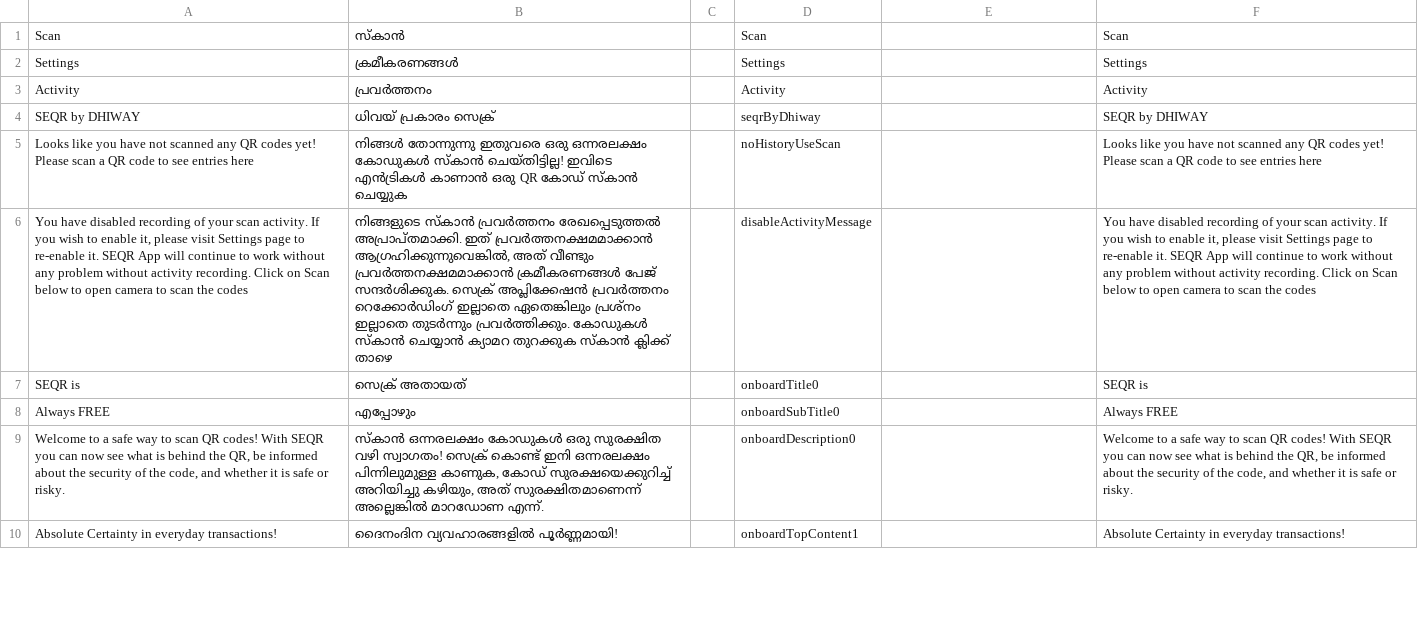
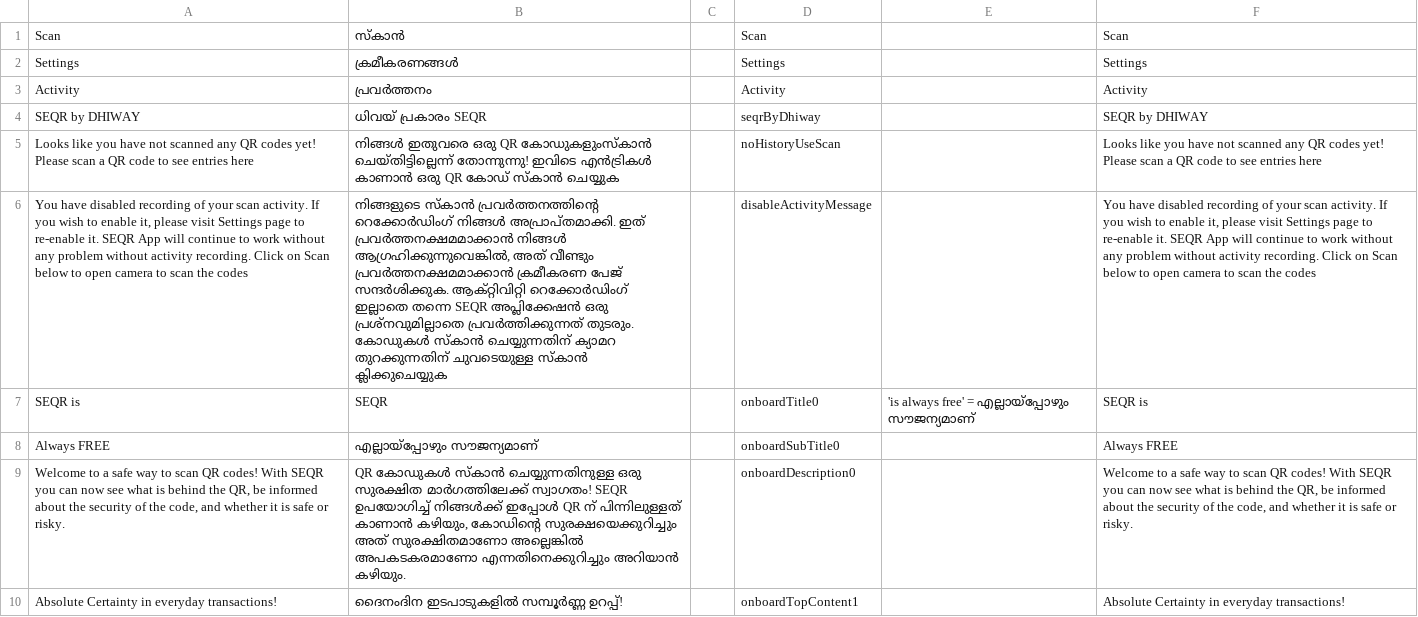
Before and after one commit to dhiway/seqr-mobile-translations, a CSV file: locale/Malayalam.csv, drawn as a sheet; only a part is shown; the diff covers the shown part only; the diff names each change by its address in the sheet, - before the commit and + after, or states it on an @@ line.

Commit message:
Update Malayalam.csv (POEditor.com)

```diff
--- a/locale/Malayalam.csv
+++ b/locale/Malayalam.csv
-B4: ധിവയ് പ്രകാരം സെക്ര്
+B4: ധിവയ് പ്രകാരം SEQR
-B5: നിങ്ങൾ തോന്നുന്നു ഇതുവരെ ഒരു ഒന്നരലക്ഷം കോഡുകൾ സ്കാൻ ചെയ്തിട്ടില്ല! ഇവിടെ എൻട്രികൾ…
+B5: നിങ്ങൾ ഇതുവരെ ഒരു QR കോഡുകളുംസ്കാൻ ചെയ്തിട്ടില്ലെന്ന് തോന്നുന്നു! ഇവിടെ എൻട്രികൾ…
-B6: നിങ്ങളുടെ സ്കാൻ പ്രവർത്തനം രേഖപ്പെടുത്തൽ അപ്രാപ്തമാക്കി. ഇത് പ്രവർത്തനക്ഷമമാക്കാൻ ആഗ്രഹിക്കുന്നുവെങ്കിൽ, അത് വീണ്ടും പ്രവർത്തനക്ഷമമാക്കാൻ ക്രമീകരണങ്ങൾ പേജ് സന്ദർശിക്കുക. സെക്ര് അപ്ലിക്കേഷൻ പ്രവർത്തനം റെക്കോർഡിംഗ് ഇല്ലാതെ ഏതെങ്കിലും പ്രശ്നം ഇല്ലാതെ തുടർന്നും പ്രവർത്തിക്കും. കോഡുകൾ സ്കാൻ ചെയ്യാൻ ക്യാമറ തുറക്കുക സ്കാൻ ക്ലിക്ക് താഴെ
+B6: നിങ്ങളുടെ സ്കാൻ പ്രവർത്തനത്തിന്റെ റെക്കോർഡിംഗ് നിങ്ങൾ അപ്രാപ്തമാക്കി. ഇത് പ്രവർത്തനക്ഷമമാക്കാൻ നിങ്ങൾ ആഗ്രഹിക്കുന്നുവെങ്കിൽ, അത് വീണ്ടും പ്രവർത്തനക്ഷമമാക്കാൻ ക്രമീകരണ പേജ് സന്ദർശിക്കുക. ആക്റ്റിവിറ്റി റെക്കോർഡിംഗ് ഇല്ലാതെ തന്നെ SEQR അപ്ലിക്കേഷൻ ഒരു പ്രശ്നവുമില്ലാതെ പ്രവർത്തിക്കുന്നത് തുടരും. കോഡുകൾ സ്കാൻ ചെയ്യുന്നതിന് ക്യാമറ തുറക്കുന്നതിന് ചുവടെയുള്ള സ്കാൻ ക്ലിക്കുചെയ്യുക
-B7: സെക്ര് അതായത്
+B7: SEQR
-E7: (empty)
+E7: 'is always free' = എല്ലായ്പ്പോഴും സൗജന്യമാണ്
-B8: എപ്പോഴും
+B8: എല്ലായ്പ്പോഴും സൗജന്യമാണ്
-B9: സ്കാൻ ഒന്നരലക്ഷം കോഡുകൾ ഒരു സുരക്ഷിത വഴി സ്വാഗതം! സെക്ര് കൊണ്ട് ഇനി ഒന്നരലക്ഷം പിന്നിലുമുള്ള കാണുക, കോഡ് സുരക്ഷയെക്കുറിച്ച് അറിയിച്ചു കഴിയും, അത് സുരക്ഷിതമാണെന്ന് അല്ലെങ്കിൽ മാറഡോണ എന്ന്.
+B9: QR കോഡുകൾ സ്കാൻ ചെയ്യുന്നതിനുള്ള ഒരു സുരക്ഷിത മാർഗത്തിലേക്ക് സ്വാഗതം! SEQR ഉപയോഗിച്ച് നിങ്ങൾക്ക് ഇപ്പോൾ QR ന് പിന്നിലുള്ളത് കാണാൻ കഴിയും, കോഡിന്റെ സുരക്ഷയെക്കുറിച്ചും അത് സുരക്ഷിതമാണോ അല്ലെങ്കിൽ അപകടകരമാണോ എന്നതിനെക്കുറിച്ചും അറിയാൻ കഴിയും.
-B10: ദൈനംദിന വ്യവഹാരങ്ങളിൽ പൂർണ്ണമായി!
+B10: ദൈനംദിന ഇടപാടുകളിൽ സമ്പൂർണ്ണ ഉറപ്പ്!
```
Also changed, not shown: 39 edited cells elsewhere in this file.
